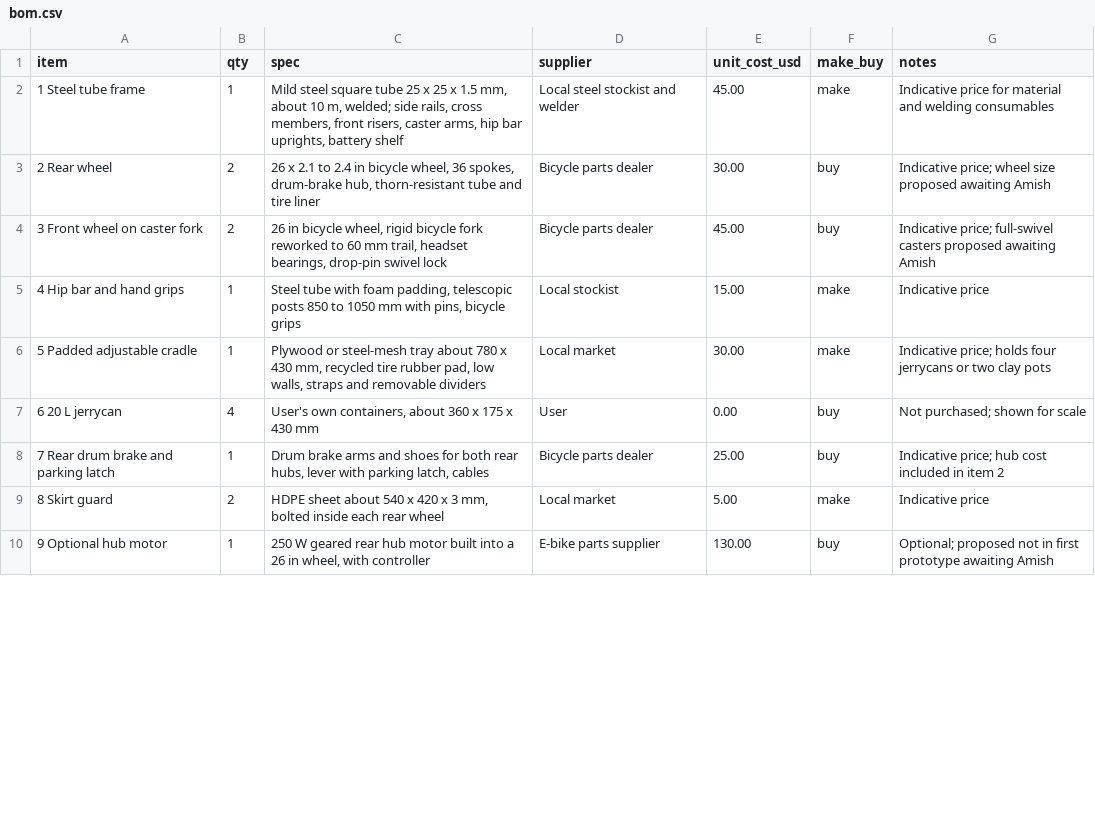
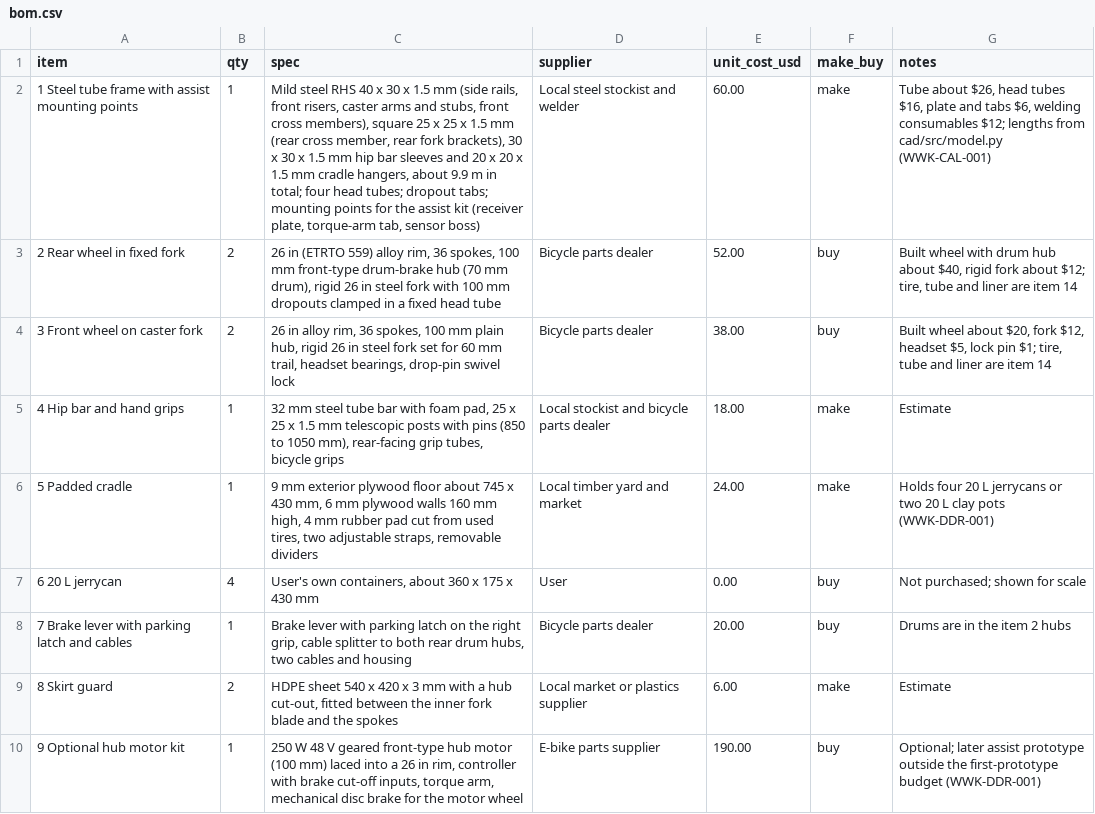
Before and after one commit to BoujeeEnjinia1701/waterwalker, a CSV file: bom/bom.csv, drawn as a sheet; only a part is shown; the diff covers the shown part only.

```diff
--- a/bom/bom.csv
+++ b/bom/bom.csv
@@ -1,10 +1,10 @@
 item,qty,spec,supplier,unit_cost_usd,make_buy,notes
-1 Steel tube frame,1,"Mild steel square tube 25 x 25 x 1.5 mm, about 10 m, welded; side rails, cross members, front risers, caster arms, hip bar uprights, battery shelf",Local steel stockist and welder,45.00,make,Indicative price for material and welding consumables
-2 Rear wheel,2,"26 x 2.1 to 2.4 in bicycle wheel, 36 spokes, drum-brake hub, thorn-resistant tube and tire liner",Bicycle parts dealer,30.00,buy,Indicative price; wheel size proposed awaiting Amish
-3 Front wheel on caster fork,2,"26 in bicycle wheel, rigid bicycle fork reworked to 60 mm trail, headset bearings, drop-pin swivel lock",Bicycle parts dealer,45.00,buy,Indicative price; full-swivel casters proposed awaiting Amish
-4 Hip bar and hand grips,1,"Steel tube with foam padding, telescopic posts 850 to 1050 mm with pins, bicycle grips",Local stockist,15.00,make,Indicative price
-5 Padded adjustable cradle,1,"Plywood or steel-mesh tray about 780 x 430 mm, recycled tire rubber pad, low walls, straps and removable dividers",Local market,30.00,make,Indicative price; holds four jerrycans or two clay pots
+1 Steel tube frame with assist mounting points,1,"Mild steel RHS 40 x 30 x 1.5 mm (side rails, front risers, caster arms and stubs, front cross members), square 25 x 25 x 1.5 mm (rear cross member, rear fork brackets), 30 x 30 x 1.5 mm hip bar sleeves and 20 x 20 x 1.5 mm cradle hangers, about 9.9 m in total; four head tubes; dropout tabs; mounting points for the assist kit (receiver plate, torque-arm tab, sensor boss)",Local steel stockist and welder,60.00,make,"Tube about $26, head tubes $16, plate and tabs $6, welding consumables $12; lengths from cad/src/model.py (WWK-CAL-001)"
+2 Rear wheel in fixed fork,2,"26 in (ETRTO 559) alloy rim, 36 spokes, 100 mm front-type drum-brake hub (70 mm drum), rigid 26 in steel fork with 100 mm dropouts clamped in a fixed head tube",Bicycle parts dealer,52.00,buy,"Built wheel with drum hub about $40, rigid fork about $12; tire, tube and liner are item 14"
+3 Front wheel on caster fork,2,"26 in alloy rim, 36 spokes, 100 mm plain hub, rigid 26 in steel fork set for 60 mm trail, headset bearings, drop-pin swivel lock",Bicycle parts dealer,38.00,buy,"Built wheel about $20, fork $12, headset $5, lock pin $1; tire, tube and liner are item 14"
+4 Hip bar and hand grips,1,"32 mm steel tube bar with foam pad, 25 x 25 x 1.5 mm telescopic posts with pins (850 to 1050 mm), rear-facing grip tubes, bicycle grips",Local stockist and bicycle parts dealer,18.00,make,Estimate
+5 Padded cradle,1,"9 mm exterior plywood floor about 745 x 430 mm, 6 mm plywood walls 160 mm high, 4 mm rubber pad cut from used tires, two adjustable straps, removable dividers",Local timber yard and market,24.00,make,Holds four 20 L jerrycans or two 20 L clay pots (WWK-DDR-001)
 6 20 L jerrycan,4,"User's own containers, about 360 x 175 x 430 mm",User,0.00,buy,Not purchased; shown for scale
-7 Rear drum brake and parking latch,1,"Drum brake arms and shoes for both rear hubs, lever with parking latch, cables",Bicycle parts dealer,25.00,buy,Indicative price; hub cost included in item 2
-8 Skirt guard,2,"HDPE sheet about 540 x 420 x 3 mm, bolted inside each rear wheel",Local market,5.00,make,Indicative price
-9 Optional hub motor,1,"250 W geared rear hub motor built into a 26 in wheel, with controller",E-bike parts supplier,130.00,buy,Optional; proposed not in first prototype awaiting Amish
+7 Brake lever with parking latch and cables,1,"Brake lever with parking latch on the right grip, cable splitter to both rear drum hubs, two cables and housing",Bicycle parts dealer,20.00,buy,Drums are in the item 2 hubs
+8 Skirt guard,2,"HDPE sheet 540 x 420 x 3 mm with a hub cut-out, fitted between the inner fork blade and the spokes",Local market or plastics supplier,6.00,make,Estimate
+9 Optional hub motor kit,1,"250 W 48 V geared front-type hub motor (100 mm) laced into a 26 in rim, controller with brake cut-off inputs, torque arm, mechanical disc brake for the motor wheel",E-bike parts supplier,190.00,buy,Optional; later assist prototype outside the first-prototype budget (WWK-DDR-001)
```
Also changed, not shown: 2 added rows and 10 edited cells elsewhere in this file, 38 other files.
